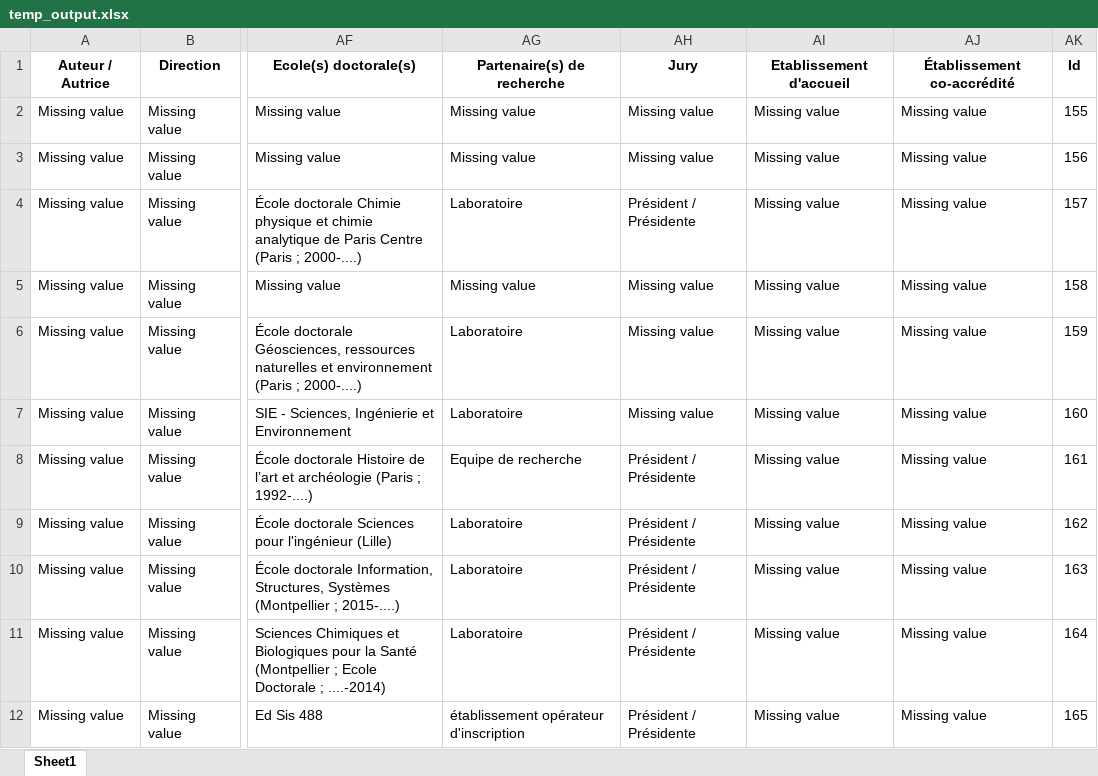
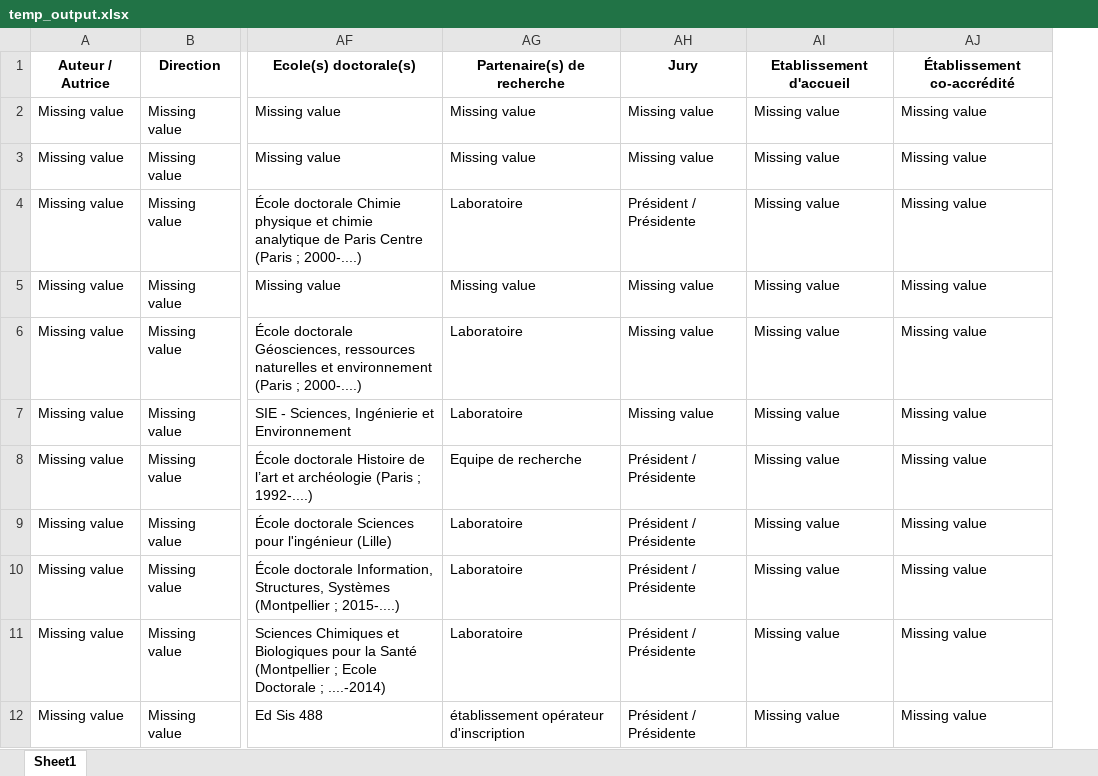
Before and after one commit to Avicenne-ctrl/these-explorer-api, an Excel workbook: static/temp_save_request/temp_output.xlsx, sheet Sheet1, drawn as a sheet; only a part is shown, gaps mark what is left out; values as stored, in another font and other column widths than the file's, no borders; the diff names each change by its address in the sheet, - before the commit and + after, or states it on an @@ line.

```diff
--- a/static/temp_save_request/temp_output.xlsx (sheet Sheet1)
+++ b/static/temp_save_request/temp_output.xlsx (sheet Sheet1)
-column AK, rows 1-12: Id | 155 | 156 | 157 | 158 | 159 | 160 | 161 | 162 | 163 | 164 | 165
```
Also changed, not shown: 8 other files.
